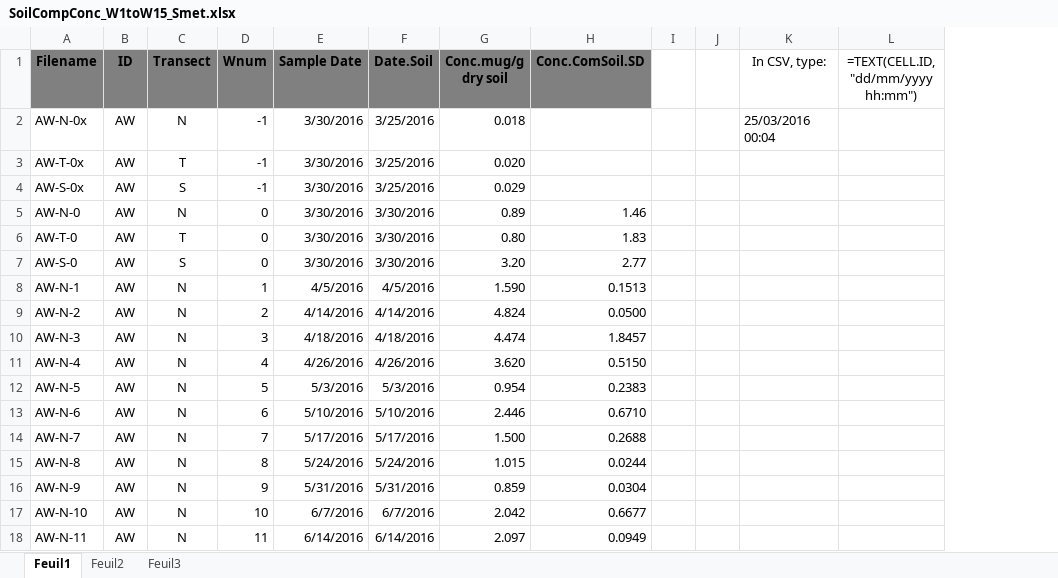
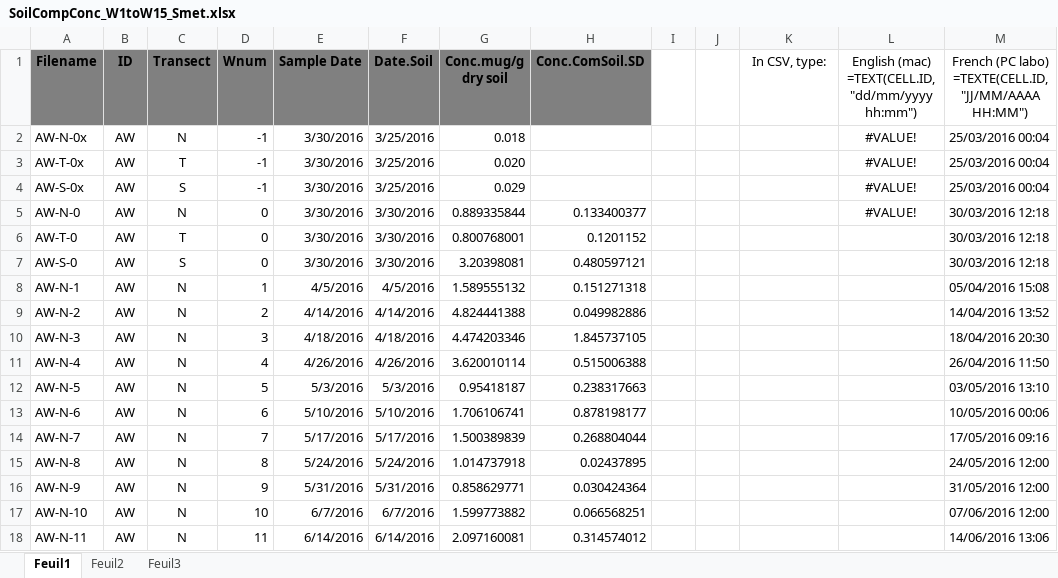
Before and after one commit to DayTimeChunks/HydrologicalMonitoring, an Excel workbook: Data/Lab-linked/SoilCompConc_W1toW15_Smet.xlsx, sheet Feuil1, drawn as a sheet; only a part is shown; values as stored, in another font and other column widths than the file's, no borders; removed rows and columns are numbered as before the commit, all else as after; ↵ is a line break in a cell; the diff covers the shown part only; the diff names each change by its address in the sheet, - before the commit and + after, or states it on an @@ line.

```diff
--- a/Data/Lab-linked/SoilCompConc_W1toW15_Smet.xlsx (sheet Feuil1)
+++ b/Data/Lab-linked/SoilCompConc_W1toW15_Smet.xlsx (sheet Feuil1)
-column L, row 1: =TEXT(CELL.ID, "dd/mm/yyyy hh:mm")
+column L, rows 1-5: English (mac) ↵ =TEXT(CELL.ID, "dd/mm/yyyy hh:mm") | #VALUE! | #VALUE! | #VALUE! | #VALUE!
+column M, rows 1-18: French (PC labo) ↵ =TEXTE(CELL.ID, "JJ/MM/AAAA HH:MM") | 25/03/2016 00:04 | 25/03/2016 00:04 | 25/03/2016 00:04 | 30/03/2016 12:18 | 30/03/2016 12:18 | 30/03/2016 12:18 | 05/04/2016 15:08 | 14/04/2016 13:52 | 18/04/2016 20:30 | 26/04/2016 11:50 | 03/05/2016 13:10 | 10/05/2016 00:06 | 17/05/2016 09:16 | 24/05/2016 12:00 | 31/05/2016 12:00 | 07/06/2016 12:00 | 14/06/2016 13:06
-K2 (In CSV, type:): 25/03/2016 00:04
+K2 (In CSV, type:): (empty)
-G5 (Conc.mug/g dry soil): 0.89
+G5 (Conc.mug/g dry soil): 0.889335844
-H5 (Conc.ComSoil.SD): 1.46
+H5 (Conc.ComSoil.SD): 0.133400377
-G6 (Conc.mug/g dry soil): 0.80
+G6 (Conc.mug/g dry soil): 0.800768001
-H6 (Conc.ComSoil.SD): 1.83
+H6 (Conc.ComSoil.SD): 0.1201152
-G7 (Conc.mug/g dry soil): 3.20
+G7 (Conc.mug/g dry soil): 3.20398081
-H7 (Conc.ComSoil.SD): 2.77
+H7 (Conc.ComSoil.SD): 0.480597121
-G8 (Conc.mug/g dry soil): 1.590
+G8 (Conc.mug/g dry soil): 1.589555132
-H8 (Conc.ComSoil.SD): 0.1513
+H8 (Conc.ComSoil.SD): 0.151271318
-G9 (Conc.mug/g dry soil): 4.824
+G9 (Conc.mug/g dry soil): 4.824441388
-H9 (Conc.ComSoil.SD): 0.0500
+H9 (Conc.ComSoil.SD): 0.049982886
-G10 (Conc.mug/g dry soil): 4.474
+G10 (Conc.mug/g dry soil): 4.474203346
-H10 (Conc.ComSoil.SD): 1.8457
+H10 (Conc.ComSoil.SD): 1.845737105
-G11 (Conc.mug/g dry soil): 3.620
+G11 (Conc.mug/g dry soil): 3.620010114
-H11 (Conc.ComSoil.SD): 0.5150
+H11 (Conc.ComSoil.SD): 0.515006388
-G12 (Conc.mug/g dry soil): 0.954
+G12 (Conc.mug/g dry soil): 0.95418187
-H12 (Conc.ComSoil.SD): 0.2383
+H12 (Conc.ComSoil.SD): 0.238317663
-G13 (Conc.mug/g dry soil): 2.446
+G13 (Conc.mug/g dry soil): 1.706106741
-H13 (Conc.ComSoil.SD): 0.6710
+H13 (Conc.ComSoil.SD): 0.878198177
-G14 (Conc.mug/g dry soil): 1.500
+G14 (Conc.mug/g dry soil): 1.500389839
-H14 (Conc.ComSoil.SD): 0.2688
+H14 (Conc.ComSoil.SD): 0.268804044
-G15 (Conc.mug/g dry soil): 1.015
+G15 (Conc.mug/g dry soil): 1.014737918
-H15 (Conc.ComSoil.SD): 0.0244
+H15 (Conc.ComSoil.SD): 0.02437895
-G16 (Conc.mug/g dry soil): 0.859
+G16 (Conc.mug/g dry soil): 0.858629771
-H16 (Conc.ComSoil.SD): 0.0304
+H16 (Conc.ComSoil.SD): 0.030424364
-G17 (Conc.mug/g dry soil): 2.042
+G17 (Conc.mug/g dry soil): 1.599773882
-H17 (Conc.ComSoil.SD): 0.6677
+H17 (Conc.ComSoil.SD): 0.066568251
-G18 (Conc.mug/g dry soil): 2.097
+G18 (Conc.mug/g dry soil): 2.097160081
-H18 (Conc.ComSoil.SD): 0.0949
+H18 (Conc.ComSoil.SD): 0.314574012
```
Also changed, not shown: 68 edited cells elsewhere in this sheet, Data/Lab-linked/MESAlteck_FilterIsotopes.xlsx, Data/Lab-linked/Outlet_Isotopes_W0toW17.xlsx, 22 other files.
